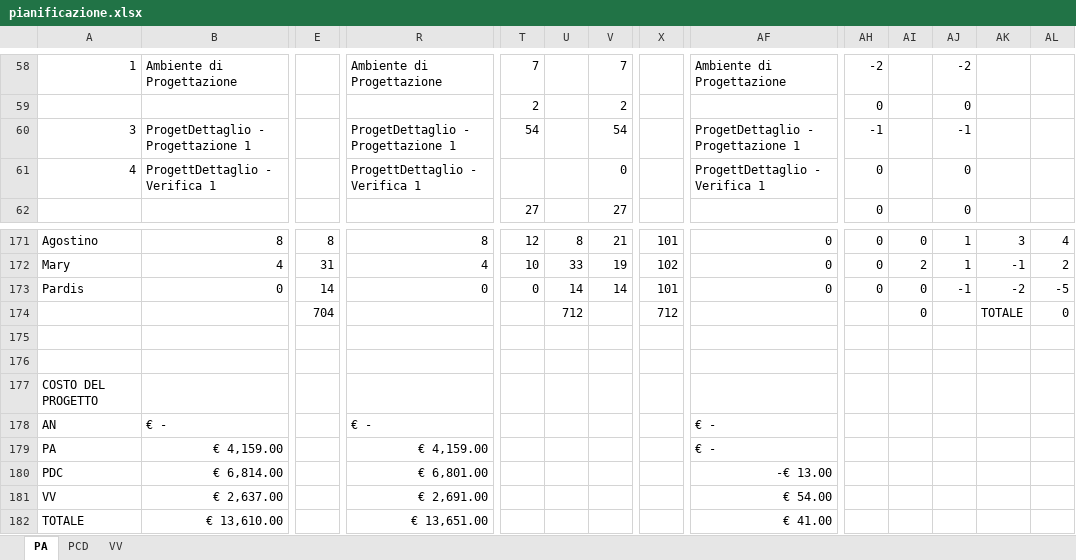
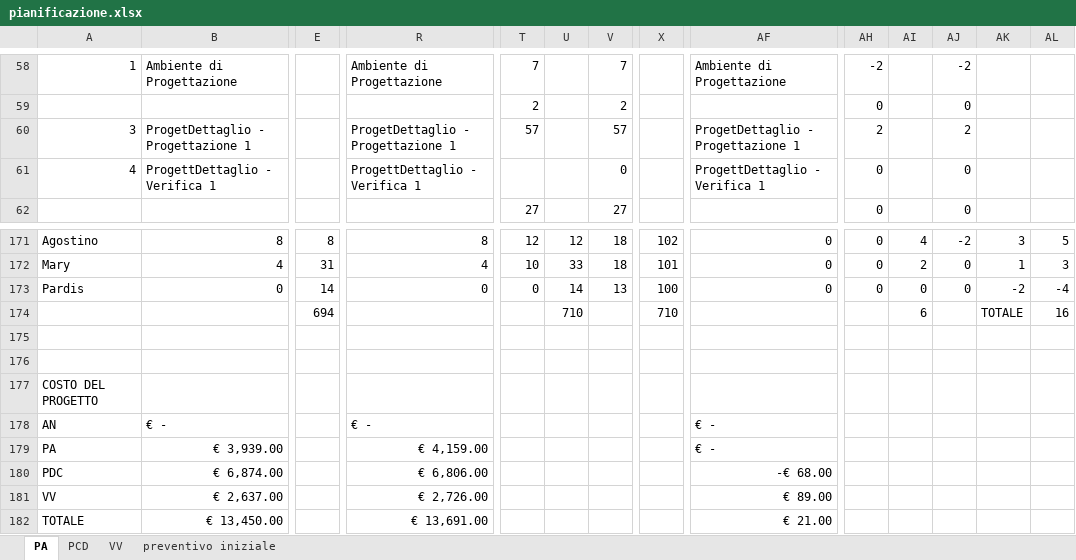
Before and after one commit to ClockWorkTeam/ClockWork, an Excel workbook: Documenti/RQ/esterni/piano_di_progetto/pianificazione.xlsx, sheet PA, drawn as a sheet; only a part is shown, gaps mark what is left out; values as stored, in another font and other column widths than the file's, no cell formats; the diff covers the shown part only; the diff names each change by its address in the sheet, - before the commit and + after, or states it on an @@ line.

```diff
--- a/Documenti/RQ/esterni/piano_di_progetto/pianificazione.xlsx (sheet PA)
+++ b/Documenti/RQ/esterni/piano_di_progetto/pianificazione.xlsx (sheet PA)
+sheet tab: preventivo iniziale
-T60: 54
+T60: 57
-V60: 54
+V60: 57
-AH60: -1
+AH60: 2
-AJ60: -1
+AJ60: 2
-U171: 8
+U171: 12
-V171: 21
+V171: 18
-X171: 101
+X171: 102
-AI171: 0
+AI171: 4
-AJ171: 1
+AJ171: -2
-AL171: 4
+AL171: 5
-V172: 19
+V172: 18
-X172: 102
+X172: 101
-AJ172: 1
+AJ172: 0
-AK172: -1
+AK172: 1
-AL172: 2
+AL172: 3
-V173: 14
+V173: 13
-X173: 101
+X173: 100
-AJ173: -1
+AJ173: 0
-AL173: -5
+AL173: -4
-E174: 704
+E174: 694
-U174: 712
+U174: 710
-X174: 712
+X174: 710
-AI174: 0
+AI174: 6
-AL174: 0
+AL174: 16
-B179: € 4,159.00
+B179: € 3,939.00
-B180: € 6,814.00
+B180: € 6,874.00
-R180: € 6,801.00
+R180: € 6,806.00
-AF180: -€ 13.00
+AF180: -€ 68.00
-R181: € 2,691.00
+R181: € 2,726.00
-AF181: € 54.00
+AF181: € 89.00
-B182: € 13,610.00
+B182: € 13,450.00
-R182: € 13,651.00
+R182: € 13,691.00
-AF182: € 41.00
+AF182: € 21.00
```
Also changed, not shown: 213 edited cells elsewhere in this sheet, sheet PCD, cell formats, formulas that keep their value, 4 other files.
